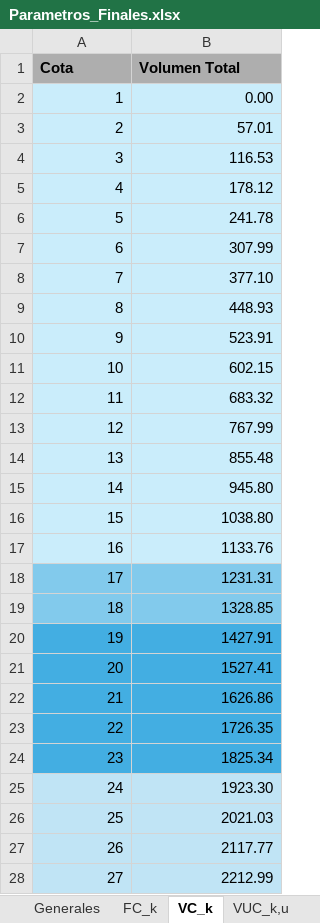
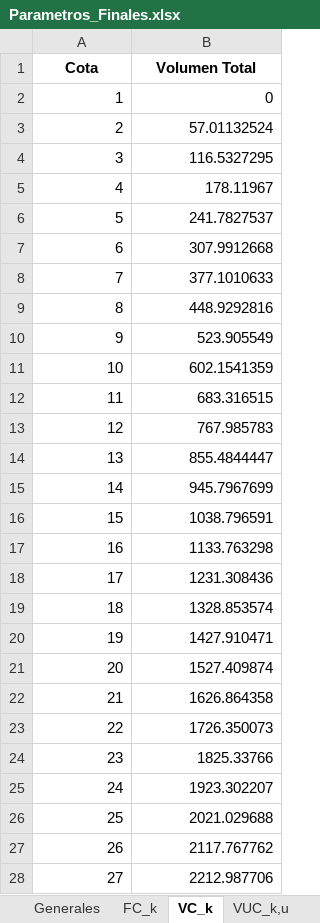
Before and after one commit to GabrielEichholzUc/Modelo-Capstone, an Excel workbook: Parametros_Finales.xlsx, sheet VC_k, drawn as a sheet; only a part is shown; values as stored, in another font and other column widths than the file's, no borders; the diff covers the shown part only; the diff names each change by its address in the sheet, - before the commit and + after, or states it on an @@ line.

```diff
--- a/Parametros_Finales.xlsx (sheet VC_k)
+++ b/Parametros_Finales.xlsx (sheet VC_k)
@@ A1:B1 fill: #AEAEAE → none, alignment: left → center @@
-A2:B17 fill: #CAEDFB
+A2:B17 fill: none
-B2 (Volumen Total): 0.00
+B2 (Volumen Total): 0
-B3 (Volumen Total): 57.01
+B3 (Volumen Total): 57.01132524
-B4 (Volumen Total): 116.53
+B4 (Volumen Total): 116.5327295
-B5 (Volumen Total): 178.12
+B5 (Volumen Total): 178.11967
-B6 (Volumen Total): 241.78
+B6 (Volumen Total): 241.7827537
-B7 (Volumen Total): 307.99
+B7 (Volumen Total): 307.9912668
-B8 (Volumen Total): 377.10
+B8 (Volumen Total): 377.1010633
-B9 (Volumen Total): 448.93
+B9 (Volumen Total): 448.9292816
-B10 (Volumen Total): 523.91
+B10 (Volumen Total): 523.905549
-B11 (Volumen Total): 602.15
+B11 (Volumen Total): 602.1541359
-B12 (Volumen Total): 683.32
+B12 (Volumen Total): 683.316515
-B13 (Volumen Total): 767.99
+B13 (Volumen Total): 767.985783
-B14 (Volumen Total): 855.48
+B14 (Volumen Total): 855.4844447
-B15 (Volumen Total): 945.80
+B15 (Volumen Total): 945.7967699
-B16 (Volumen Total): 1038.80
+B16 (Volumen Total): 1038.796591
-B17 (Volumen Total): 1133.76
+B17 (Volumen Total): 1133.763298
-A18:B19 fill: #82CAEC
+A18:B19 fill: none
-B18 (Volumen Total): 1231.31
+B18 (Volumen Total): 1231.308436
-B19 (Volumen Total): 1328.85
+B19 (Volumen Total): 1328.853574
-A20:B24 fill: #43AEE2
+A20:B24 fill: none
-B20 (Volumen Total): 1427.91
+B20 (Volumen Total): 1427.910471
-B21 (Volumen Total): 1527.41
+B21 (Volumen Total): 1527.409874
-B22 (Volumen Total): 1626.86
+B22 (Volumen Total): 1626.864358
-B23 (Volumen Total): 1726.35
+B23 (Volumen Total): 1726.350073
-B24 (Volumen Total): 1825.34
+B24 (Volumen Total): 1825.33766
-A25:B28 fill: #C0E4F5
+A25:B28 fill: none
-B25 (Volumen Total): 1923.30
+B25 (Volumen Total): 1923.302207
-B26 (Volumen Total): 2021.03
+B26 (Volumen Total): 2021.029688
-B27 (Volumen Total): 2117.77
+B27 (Volumen Total): 2117.767762
-B28 (Volumen Total): 2212.99
+B28 (Volumen Total): 2212.987706
```
Also changed, not shown: 51 edited cells and cell formats elsewhere in this sheet, sheet QA_a,w,t, sheet Índices, sheet VUC_k,u, sheet FC_k, sheet QD_d,j,w, sheet FS_w, 3 more sheets, other sheet tabs, 19 other files.
